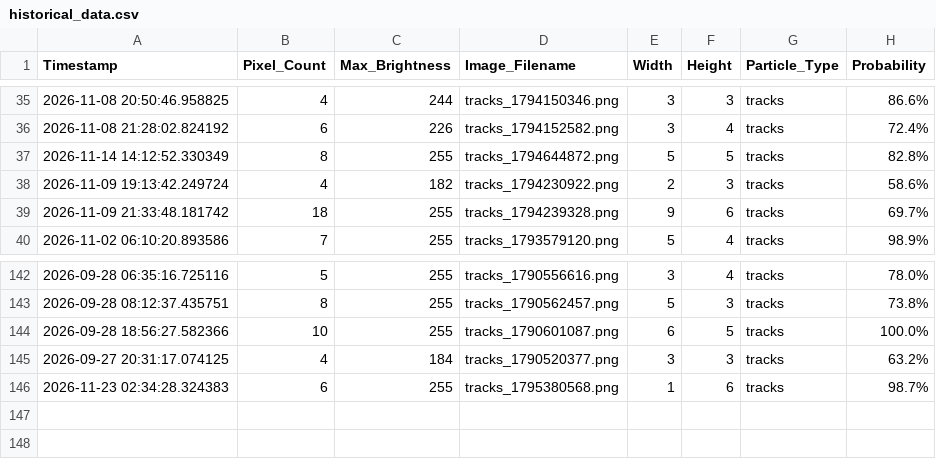
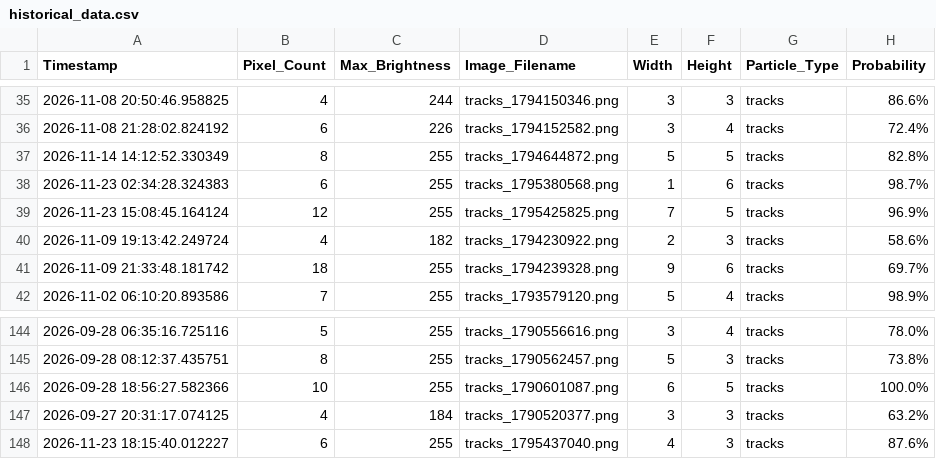
Before and after one commit to bkb3/muon-observatory, a CSV file: static/historical_data.csv, drawn as a sheet; only a part is shown, gaps mark what is left out.

```diff
--- a/static/historical_data.csv
+++ b/static/historical_data.csv
@@ -37,2 +37,4 @@ Timestamp,Pixel_Count,Max_Brightness,Image_Filename,Width,Height,Particle_Type,P
 2026-11-14 14:12:52.330349,8,255,tracks_1794644872.png,5,5,tracks,82.8%
+2026-11-23 02:34:28.324383,6,255,tracks_1795380568.png,1,6,tracks,98.7%
+2026-11-23 15:08:45.164124,12,255,tracks_1795425825.png,7,5,tracks,96.9%
 2026-11-09 19:13:42.249724,4,182,tracks_1794230922.png,2,3,tracks,58.6%
@@ -145,2 +147,2 @@ Timestamp,Pixel_Count,Max_Brightness,Image_Filename,Width,Height,Particle_Type,P
 2026-09-27 20:31:17.074125,4,184,tracks_1790520377.png,3,3,tracks,63.2%
-2026-11-23 02:34:28.324383,6,255,tracks_1795380568.png,1,6,tracks,98.7%
+2026-11-23 18:15:40.012227,6,255,tracks_1795437040.png,4,3,tracks,87.6%
```
Also changed, not shown: data/2026/11/23/muon_log.csv, 24 other files.
